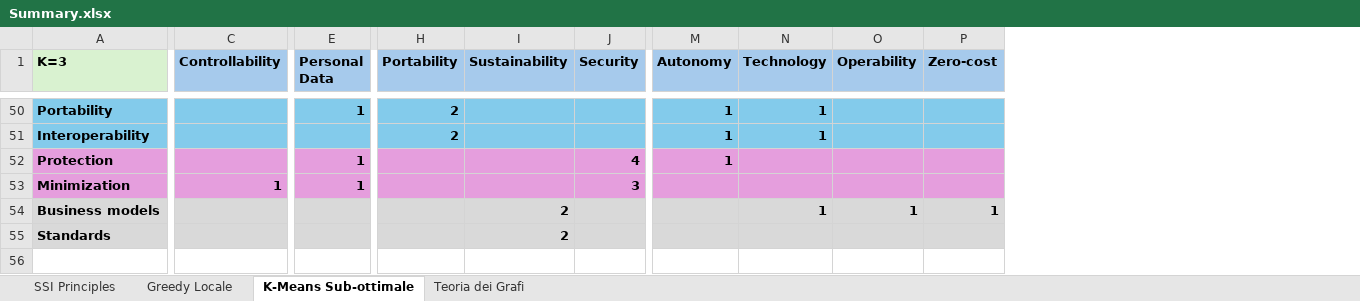
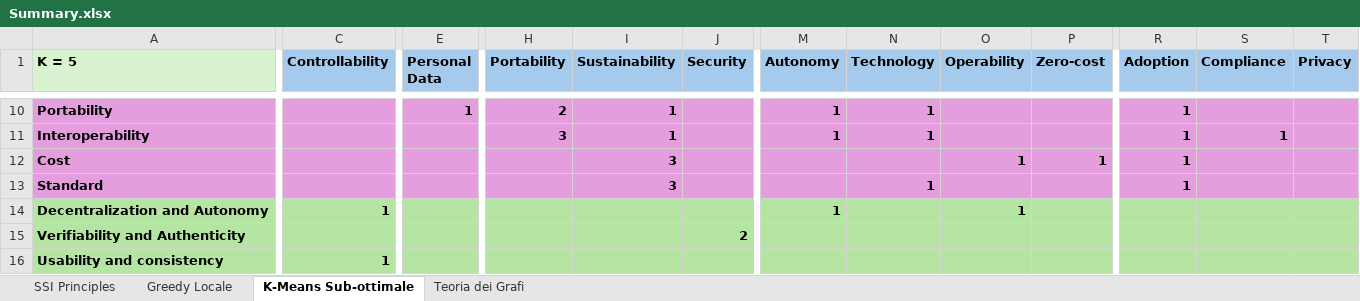
Before and after one commit to cristianlepore/Self-Sovereign-Identity, an Excel workbook: Definition/Tables/Principles_classification/Summary.xlsx, sheet K-Means Sub-ottimale, drawn as a sheet; only a part is shown, gaps mark what is left out; values as stored, in another font and other column widths than the file's, no borders; removed rows and columns are numbered as before the commit, all else as after; rows hold the shown columns only; the diff covers the shown part only; the diff names each change by its address in the sheet, - before the commit and + after, or states it on an @@ line.

```diff
--- a/Definition/Tables/Principles_classification/Summary.xlsx (sheet K-Means Sub-ottimale)
+++ b/Definition/Tables/Principles_classification/Summary.xlsx (sheet K-Means Sub-ottimale)
-column A (K=3), rows 50-51: Portability | Interoperability
+column A (K = 5), rows 10-11: Portability | Interoperability
+column R (Adoption), rows 10-11: 1 | 1
+column S (Compliance), row 11: 1
+column T (Privacy), empty
-C10:P11 fill: #83CBEB
+C10:P11 fill: #E59EDD
-I10:I11 (Sustainability): (empty)
+I10:I11 (Sustainability): 1
-H11 (Portability): 2
+H11 (Portability): 3
-row 52: Protection |  | 1 |  |  | 4 | 1
-row 53: Minimization | 1 | 1 |  |  | 3
-row 54: Business models |  |  |  | 2 |  |  | 1 | 1 | 1
-row 55: Standards |  |  |  | 2
+row 12: Cost |  |  |  | 3 |  |  |  | 1 | 1 | 1
+row 13: Standard |  |  |  | 3 |  |  | 1 |  |  | 1
+row 14: Decentralization and Autonomy | 1 |  |  |  |  | 1 |  | 1
+row 15: Verifiability and Authenticity |  |  |  |  | 2
+row 16: Usability and consistency | 1
```
Also changed, not shown: 2 added rows, 42 removed rows, 20 edited cells and cell formats elsewhere in this sheet, sheet Teoria dei Grafi, sheet Greedy Locale, 3 other files.
